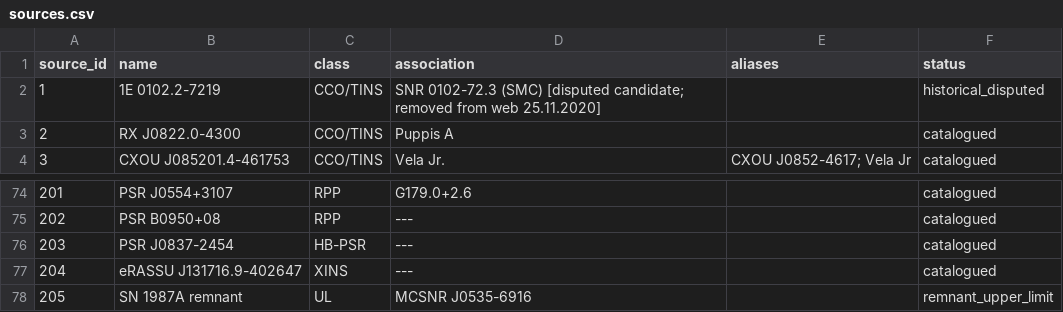
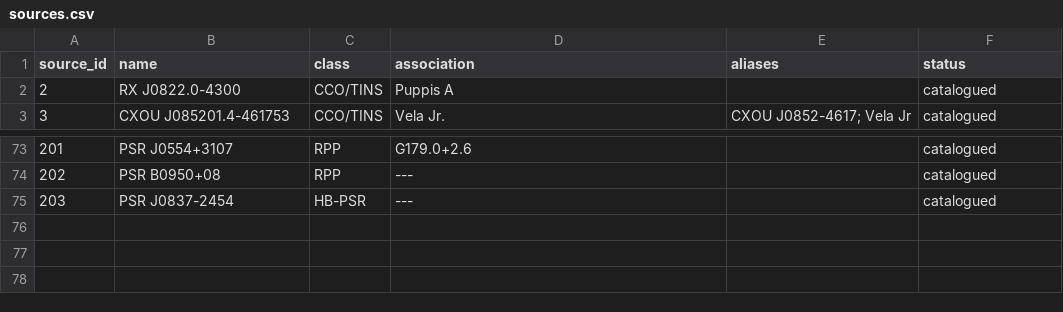
Before and after one commit to jpons19/ns-thermal-catalogue, a CSV file: data/sources.csv, drawn as a sheet; only a part is shown, gaps mark what is left out; the diff names each change by its address in the sheet, - before the commit and + after, or states it on an @@ line.

```diff
--- a/data/sources.csv
+++ b/data/sources.csv
-row 2: 1 | 1E 0102.2-7219 | CCO/TINS | SNR 0102-72.3 (SMC) [disputed candidate; removed from web 25.11.2020] |  | historical_disputed
-row 77: 204 | eRASSU J131716.9-402647 | XINS | --- |  | catalogued
-row 78: 205 | SN 1987A remnant | UL | MCSNR J0535-6916 |  | remnant_upper_limit
```
Also changed, not shown: data/current_plot_sample.csv, data/measurements.csv, 36 other files.
